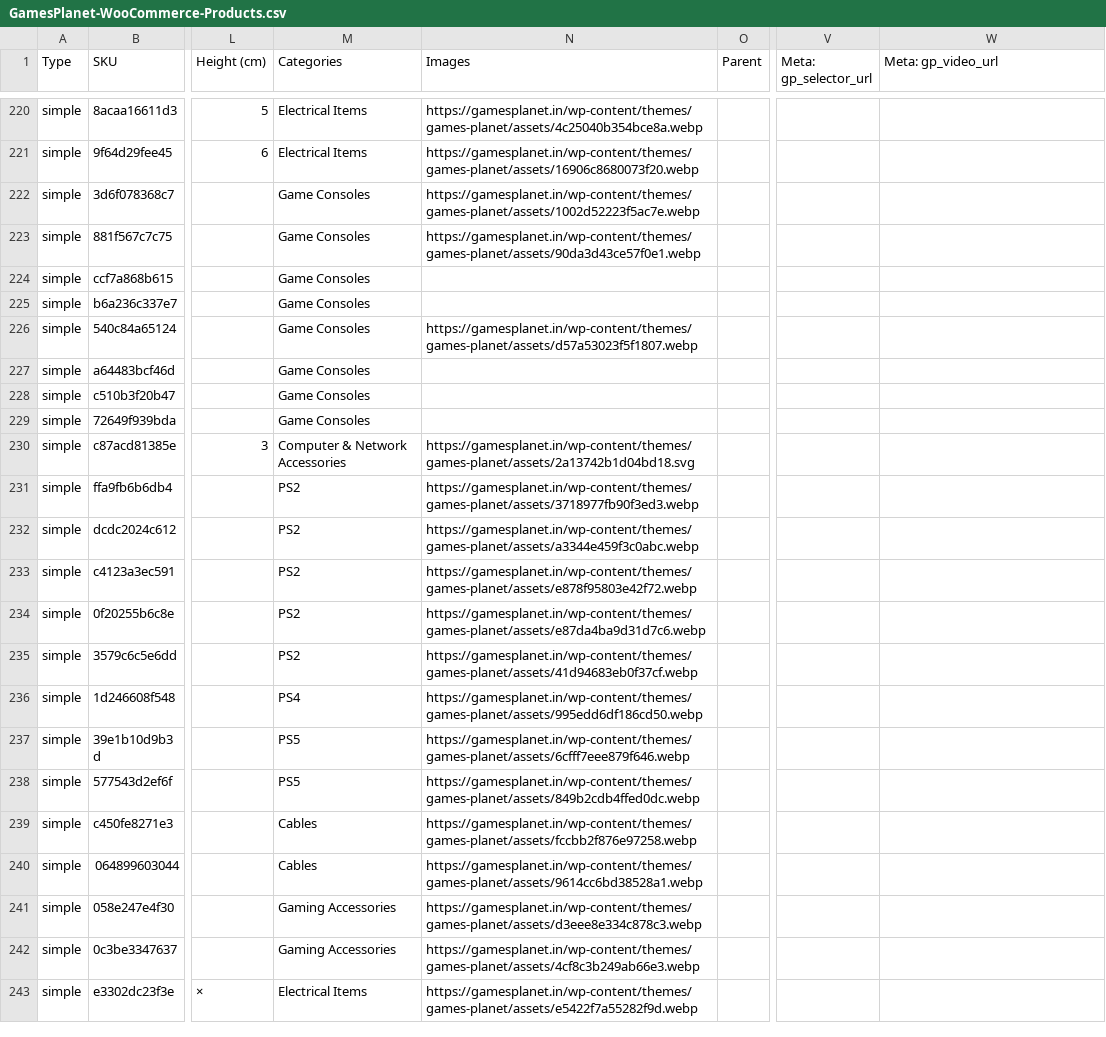
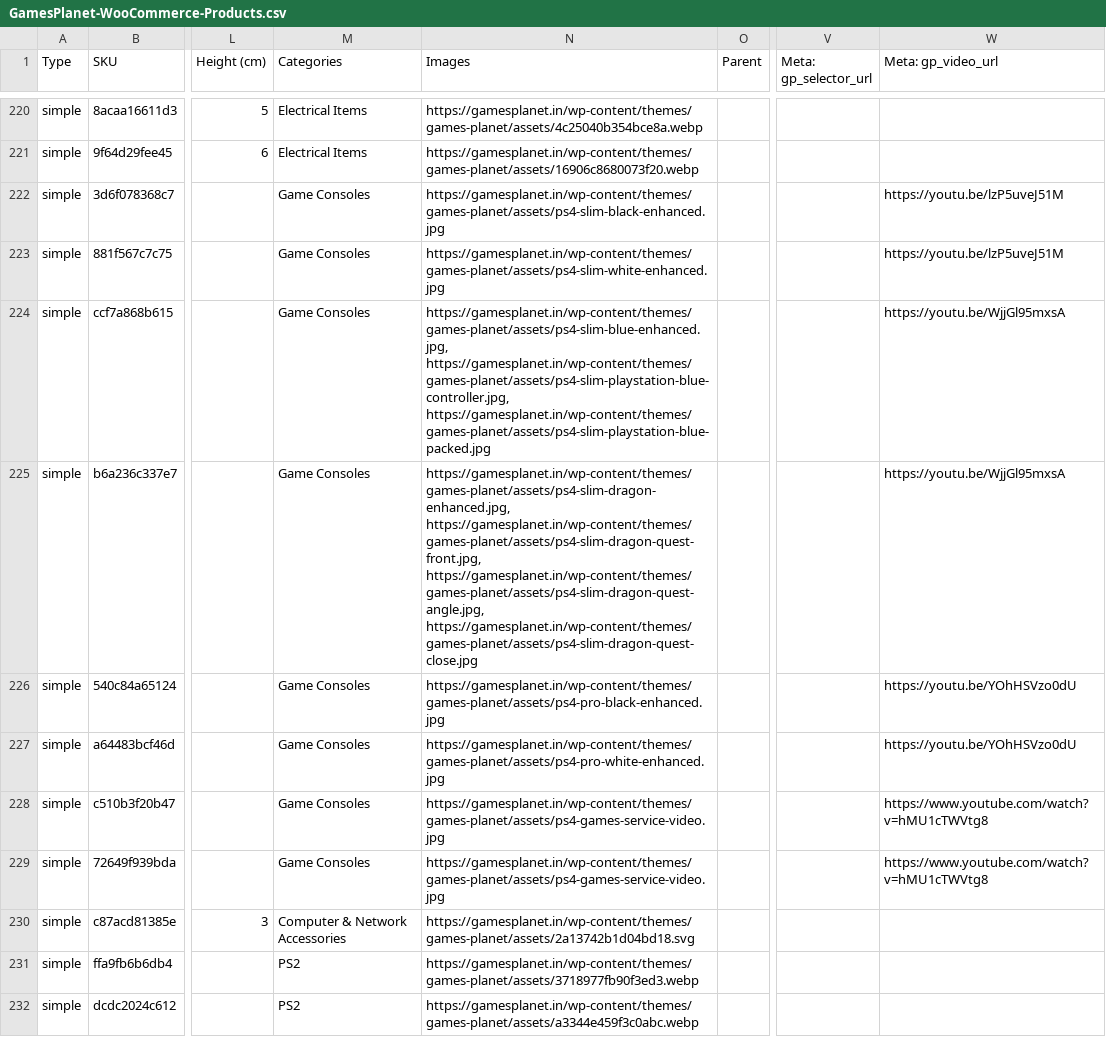
Before and after one commit to gamesplanet13/Gamesplanet_in, a CSV file: downloads/GamesPlanet-WooCommerce-Products.csv, drawn as a sheet; only a part is shown, gaps mark what is left out; the shorter side is filled out with more unchanged rows; the diff names each change by its address in the sheet, - before the commit and + after, or states it on an @@ line.

Commit message:
Sync PS4 special edition galleries and games service media

```diff
--- a/downloads/GamesPlanet-WooCommerce-Products.csv
+++ b/downloads/GamesPlanet-WooCommerce-Products.csv
-N222 (Images): https://gamesplanet.in/wp-content/themes/games-planet/assets/1002d52223f5ac7e.webp
+N222 (Images): https://gamesplanet.in/wp-content/themes/games-planet/assets/ps4-slim-black-enhanced.jpg
-W222:W223 (Meta: gp_video_url): (empty)
+W222:W223 (Meta: gp_video_url): https://youtu.be/lzP5uveJ51M
-N223 (Images): https://gamesplanet.in/wp-content/themes/games-planet/assets/90da3d43ce57f0e1.webp
+N223 (Images): https://gamesplanet.in/wp-content/themes/games-planet/assets/ps4-slim-white-enhanced.jpg
-N224 (Images): (empty)
+N224 (Images): https://gamesplanet.in/wp-content/themes/games-planet/assets/ps4-slim-blue-enhanced.jpg, https://gamesplanet.in/wp-content/themes/games-planet/assets/ps4-slim-playstation-blue-controller.jpg, https://gamesplanet.in/wp-content/themes/games-planet/assets/ps4-slim-playstation-blue-packed.jpg
-W224:W225 (Meta: gp_video_url): (empty)
+W224:W225 (Meta: gp_video_url): https://youtu.be/WjjGl95mxsA
-N225 (Images): (empty)
+N225 (Images): https://gamesplanet.in/wp-content/themes/games-planet/assets/ps4-slim-dragon-enhanced.jpg, https://gamesplanet.in/wp-content/themes/games-planet/assets/ps4-slim-dragon-quest-front.jpg, https://gamesplanet.in/wp-content/themes/games-planet/assets/ps4-slim-dragon-quest-angle.jpg, https://gamesplanet.in/wp-content/themes/games-planet/assets/ps4-slim-dragon-quest-close.jpg
-N226 (Images): https://gamesplanet.in/wp-content/themes/games-planet/assets/d57a53023f5f1807.webp
+N226 (Images): https://gamesplanet.in/wp-content/themes/games-planet/assets/ps4-pro-black-enhanced.jpg
-W226:W227 (Meta: gp_video_url): (empty)
+W226:W227 (Meta: gp_video_url): https://youtu.be/YOhHSVzo0dU
-N227 (Images): (empty)
+N227 (Images): https://gamesplanet.in/wp-content/themes/games-planet/assets/ps4-pro-white-enhanced.jpg
-N228:N229 (Images): (empty)
+N228:N229 (Images): https://gamesplanet.in/wp-content/themes/games-planet/assets/ps4-games-service-video.jpg
-W228:W229 (Meta: gp_video_url): (empty)
+W228:W229 (Meta: gp_video_url): https://www.youtube.com/watch?v=hMU1cTWVtg8
```
Also changed, not shown: 24 other files.
